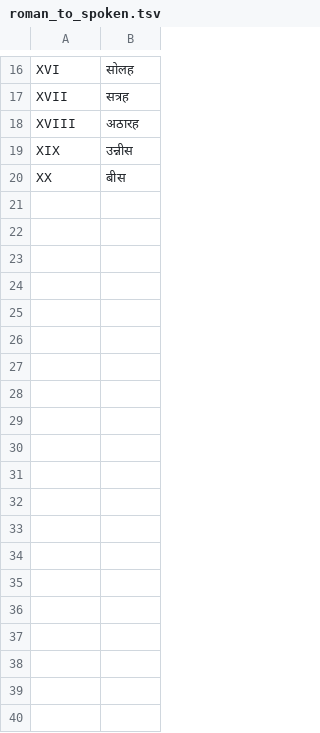
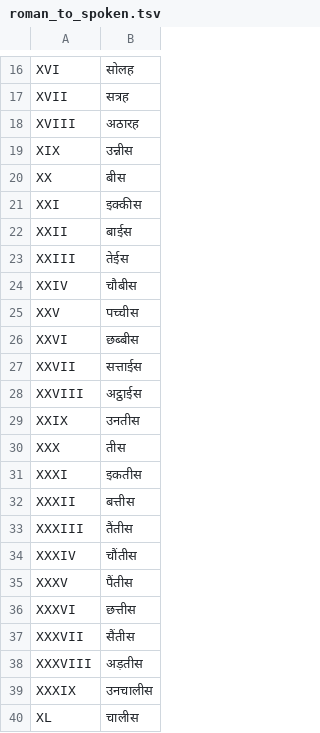
Before and after one commit to shrpawar-alt/NeMo-text-processing, a TSV file: nemo_text_processing/text_normalization/hi/data/roman/roman_to_spoken.tsv, drawn as a sheet; only a part is shown, gaps mark what is left out; the diff covers the shown part only; the diff names each change by its address in the sheet, - before the commit and + after, or states it on an @@ line.

```diff
--- a/nemo_text_processing/text_normalization/hi/data/roman/roman_to_spoken.tsv
+++ b/nemo_text_processing/text_normalization/hi/data/roman/roman_to_spoken.tsv
+row 21: XXI | इक्कीस
+row 22: XXII | बाईस
+row 23: XXIII | तेईस
+row 24: XXIV | चौबीस
+row 25: XXV | पच्चीस
+row 26: XXVI | छब्बीस
+row 27: XXVII | सत्ताईस
+row 28: XXVIII | अट्ठाईस
+row 29: XXIX | उनतीस
+row 30: XXX | तीस
+row 31: XXXI | इकतीस
+row 32: XXXII | बत्तीस
+row 33: XXXIII | तैंतीस
+row 34: XXXIV | चौंतीस
+row 35: XXXV | पैंतीस
+row 36: XXXVI | छत्तीस
+row 37: XXXVII | सैंतीस
+row 38: XXXVIII | अड़तीस
+row 39: XXXIX | उनचालीस
+row 40: XL | चालीस
```
Also changed, not shown: 60 added rows elsewhere in this file, 3 other files.
